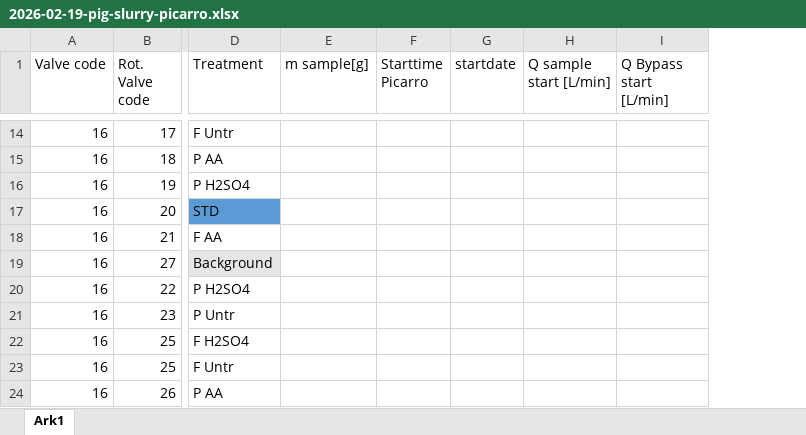
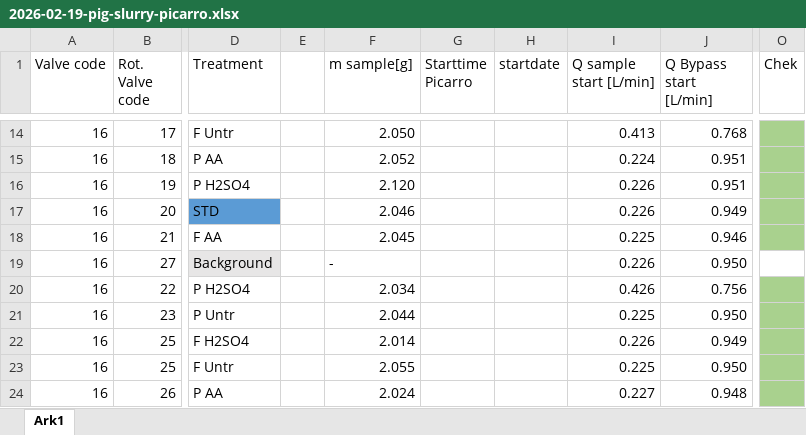
Before and after one commit to AU-BCE-EE/Larsen-2025-Masterthesis-DFCs, an Excel workbook: Lab-trails/2026-02-19-pig-slurry/2026-02-19-pig-slurry-picarro.xlsx, sheet Ark1, drawn as a sheet; only a part is shown, gaps mark what is left out; values as stored, in another font and other column widths than the file's, no borders; addresses are those after the commit; the diff covers the shown part only; the diff names each change by its address in the sheet, - before the commit and + after, or states it on an @@ line.

```diff
--- a/Lab-trails/2026-02-19-pig-slurry/2026-02-19-pig-slurry-picarro.xlsx (sheet Ark1)
+++ b/Lab-trails/2026-02-19-pig-slurry/2026-02-19-pig-slurry-picarro.xlsx (sheet Ark1)
+column E, empty
+column O (Chek), empty
-F14 (m sample[g]): (empty)
+F14 (m sample[g]): 2.050
-I14 (Q sample start [L/min]): (empty)
+I14 (Q sample start [L/min]): 0.413
-J14 (Q Bypass start [L/min]): (empty)
+J14 (Q Bypass start [L/min]): 0.768
-F15 (m sample[g]): (empty)
+F15 (m sample[g]): 2.052
-I15 (Q sample start [L/min]): (empty)
+I15 (Q sample start [L/min]): 0.224
-J15:J16 (Q Bypass start [L/min]): (empty)
+J15:J16 (Q Bypass start [L/min]): 0.951
-F16 (m sample[g]): (empty)
+F16 (m sample[g]): 2.120
-I16:I17 (Q sample start [L/min]): (empty)
+I16:I17 (Q sample start [L/min]): 0.226
-F17 (m sample[g]): (empty)
+F17 (m sample[g]): 2.046
-J17 (Q Bypass start [L/min]): (empty)
+J17 (Q Bypass start [L/min]): 0.949
-F18 (m sample[g]): (empty)
+F18 (m sample[g]): 2.045
-I18 (Q sample start [L/min]): (empty)
+I18 (Q sample start [L/min]): 0.225
-J18 (Q Bypass start [L/min]): (empty)
+J18 (Q Bypass start [L/min]): 0.946
-F19 (m sample[g]): (empty)
+F19 (m sample[g]): -
-I19 (Q sample start [L/min]): (empty)
+I19 (Q sample start [L/min]): 0.226
-J19 (Q Bypass start [L/min]): (empty)
+J19 (Q Bypass start [L/min]): 0.950
-F20 (m sample[g]): (empty)
+F20 (m sample[g]): 2.034
-I20 (Q sample start [L/min]): (empty)
+I20 (Q sample start [L/min]): 0.426
-J20 (Q Bypass start [L/min]): (empty)
+J20 (Q Bypass start [L/min]): 0.756
-F21 (m sample[g]): (empty)
+F21 (m sample[g]): 2.044
-I21 (Q sample start [L/min]): (empty)
+I21 (Q sample start [L/min]): 0.225
-J21 (Q Bypass start [L/min]): (empty)
+J21 (Q Bypass start [L/min]): 0.950
-F22 (m sample[g]): (empty)
+F22 (m sample[g]): 2.014
-I22 (Q sample start [L/min]): (empty)
+I22 (Q sample start [L/min]): 0.226
-J22 (Q Bypass start [L/min]): (empty)
+J22 (Q Bypass start [L/min]): 0.949
-F23 (m sample[g]): (empty)
+F23 (m sample[g]): 2.055
-I23 (Q sample start [L/min]): (empty)
+I23 (Q sample start [L/min]): 0.225
-J23 (Q Bypass start [L/min]): (empty)
+J23 (Q Bypass start [L/min]): 0.950
-F24 (m sample[g]): (empty)
+F24 (m sample[g]): 2.024
-I24 (Q sample start [L/min]): (empty)
+I24 (Q sample start [L/min]): 0.227
-J24 (Q Bypass start [L/min]): (empty)
+J24 (Q Bypass start [L/min]): 0.948
```
Also changed, not shown: 39 edited cells elsewhere in this sheet, Lab-trails/2026-01-06-cattle-slurry/2026-01-06-cattle-slurry-data.xlsx, Lab-trails/2026-02-19-pig-slurry/2026-02-19-pig-slurry-soil.xlsx, 9 other files.
